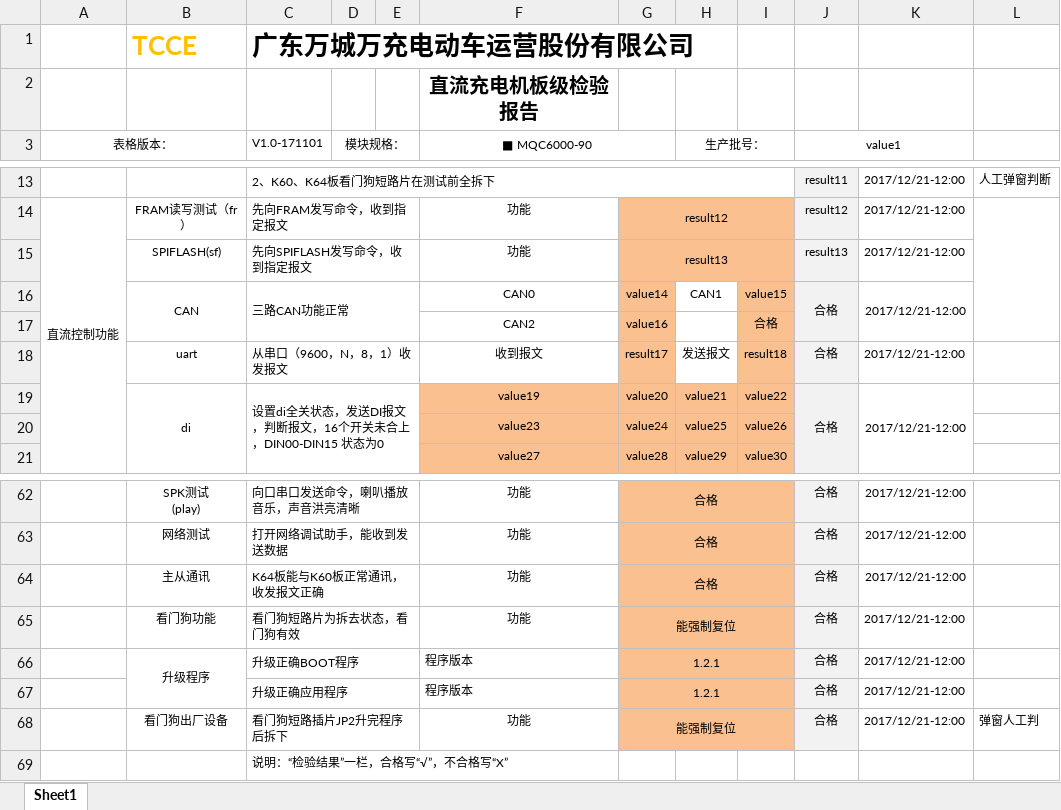
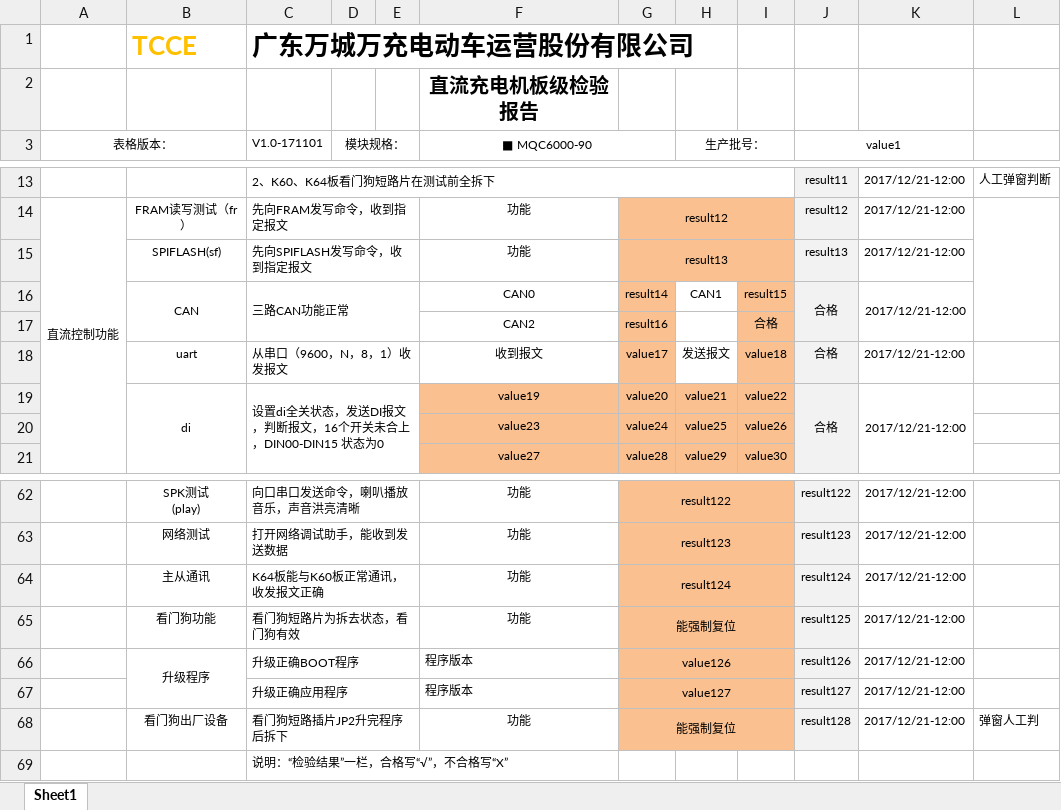
Before and after one commit to newdoublefish/mcmctestsys, an Excel workbook: config/project/直流充电桩板级检验/报表模板.xlsx, sheet Sheet1, drawn as a sheet; only a part is shown, gaps mark what is left out; values as stored, in another font and other column widths than the file's, no borders; the diff covers the shown part only; the diff names each change by its address in the sheet, - before the commit and + after, or states it on an @@ line.

```diff
--- a/config/project/直流充电桩板级检验/报表模板.xlsx (sheet Sheet1)
+++ b/config/project/直流充电桩板级检验/报表模板.xlsx (sheet Sheet1)
-G16: value14
+G16: result14
-I16: value15
+I16: result15
-G17: value16
+G17: result16
-G18: result17
+G18: value17
-I18: result18
+I18: value18
-G62: 合格
+G62: result122
-J62 (value1): 合格
+J62 (value1): result122
-G63: 合格
+G63: result123
-J63 (value1): 合格
+J63 (value1): result123
-G64: 合格
+G64: result124
-J64 (value1): 合格
+J64 (value1): result124
-J65 (value1): 合格
+J65 (value1): result125
-G66: 1.2.1
+G66: value126
-J66 (value1): 合格
+J66 (value1): result126
-G67: 1.2.1
+G67: value127
-J67 (value1): 合格
+J67 (value1): result127
-J68 (value1): 合格
+J68 (value1): result128
```
Also changed, not shown: 7 added rows, 7 removed rows and 49 edited cells elsewhere in this sheet, config/project/直流充电桩板级检验/demo配置表.xlsx, 1 other file.
